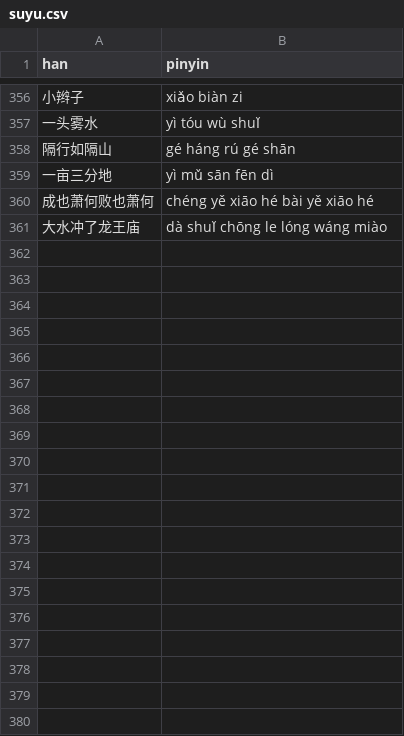
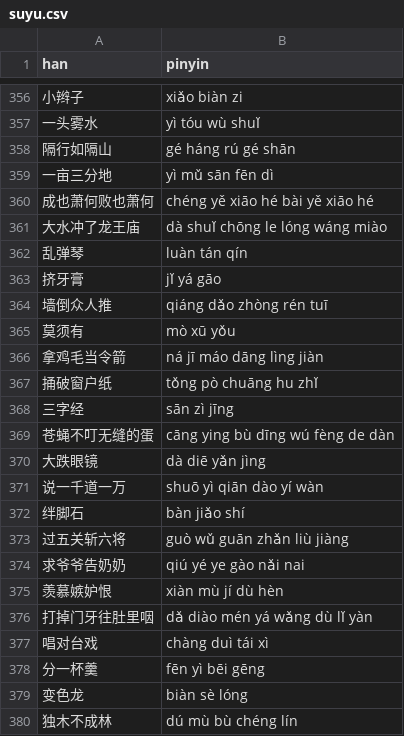
Before and after one commit to albert-yu/han-zi, a CSV file: phrases/suyu.csv, drawn as a sheet; only a part is shown, gaps mark what is left out; the diff covers the shown part only; the diff names each change by its address in the sheet, - before the commit and + after, or states it on an @@ line.

Commit message:
Add suyu phrases through 454

```diff
--- a/phrases/suyu.csv
+++ b/phrases/suyu.csv
+row 362: 乱弹琴 | luàn tán qín
+row 363: 挤牙膏 | jǐ yá gāo
+row 364: 墙倒众人推 | qiáng dǎo zhòng rén tuī
+row 365: 莫须有 | mò xū yǒu
+row 366: 拿鸡毛当令箭 | ná jī máo dāng lìng jiàn
+row 367: 捅破窗户纸 | tǒng pò chuāng hu zhǐ
+row 368: 三字经 | sān zì jīng
+row 369: 苍蝇不叮无缝的蛋 | cāng ying bù dīng wú fèng de dàn
+row 370: 大跌眼镜 | dà diē yǎn jìng
+row 371: 说一千道一万 | shuō yì qiān dào yí wàn
+row 372: 绊脚石 | bàn jiǎo shí
+row 373: 过五关斩六将 | guò wǔ guān zhǎn liù jiàng
+row 374: 求爷爷告奶奶 | qiú yé ye gào nǎi nai
+row 375: 羡慕嫉妒恨 | xiàn mù jí dù hèn
+row 376: 打掉门牙往肚里咽 | dǎ diào mén yá wǎng dù lǐ yàn
+row 377: 唱对台戏 | chàng duì tái xì
+row 378: 分一杯羹 | fēn yì bēi gēng
+row 379: 变色龙 | biàn sè lóng
+row 380: 独木不成林 | dú mù bù chéng lín
```
Also changed, not shown: 75 added rows elsewhere in this file.
